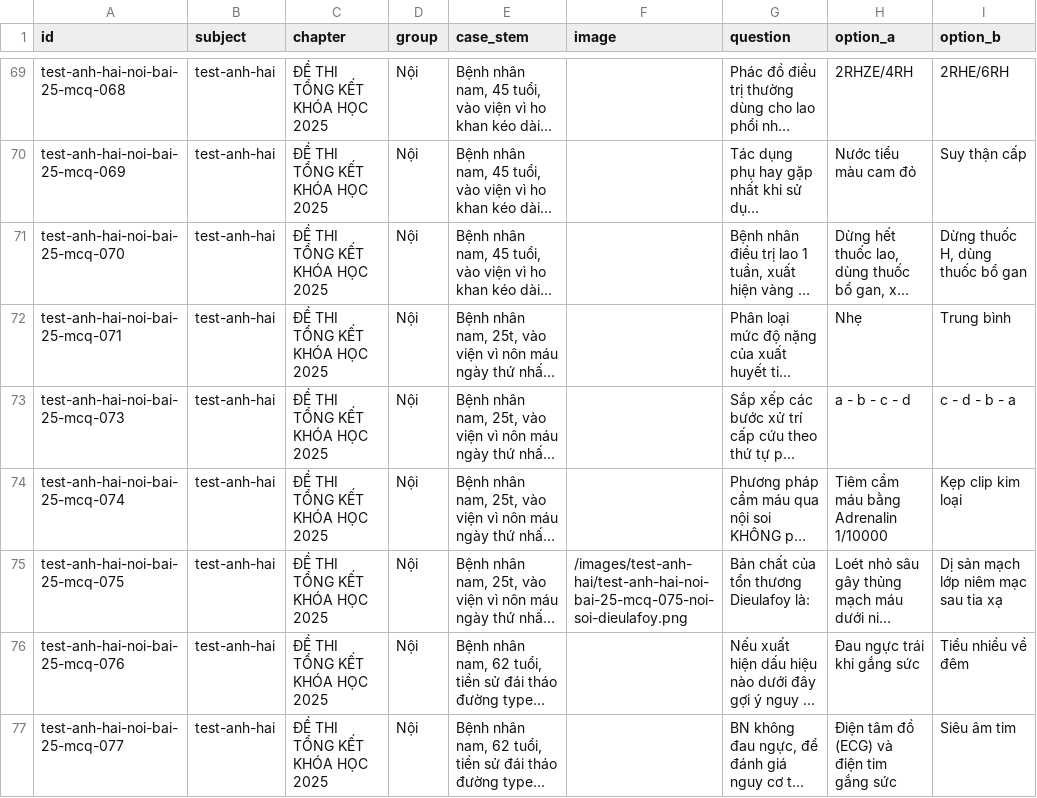
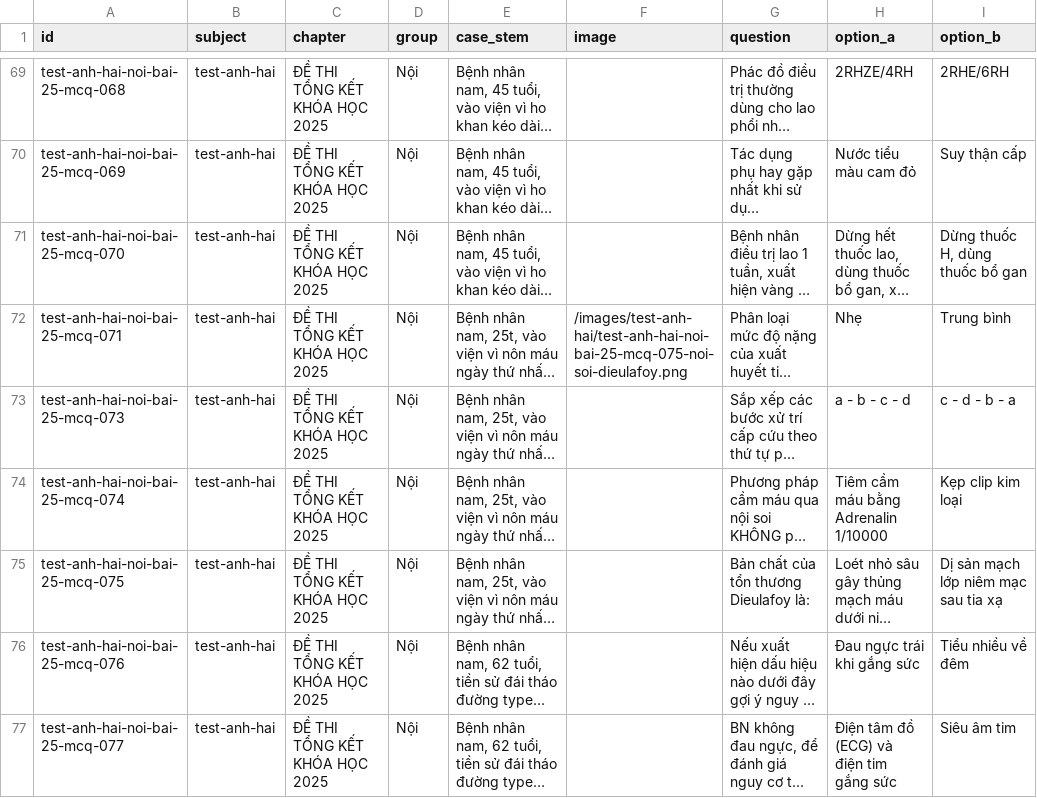
Before and after one commit to duck-collab1/medquiz, a CSV file: data/questions/test-anh-hai-noi-bai-25.csv, drawn as a sheet; only a part is shown, gaps mark what is left out; long unchanged cells end in …; the diff names each change by its address in the sheet, - before the commit and + after, or states it on an @@ line.

```diff
--- a/data/questions/test-anh-hai-noi-bai-25.csv
+++ b/data/questions/test-anh-hai-noi-bai-25.csv
-F72 (image): (empty)
+F72 (image): /images/test-anh-hai/test-anh-hai-noi-bai-25-mcq-075-noi-soi-dieulafoy.png
-F75 (image): /images/test-anh-hai/test-anh-hai-noi-bai-25-mcq-075-noi-soi-dieulafoy.png
+F75 (image): (empty)
```
